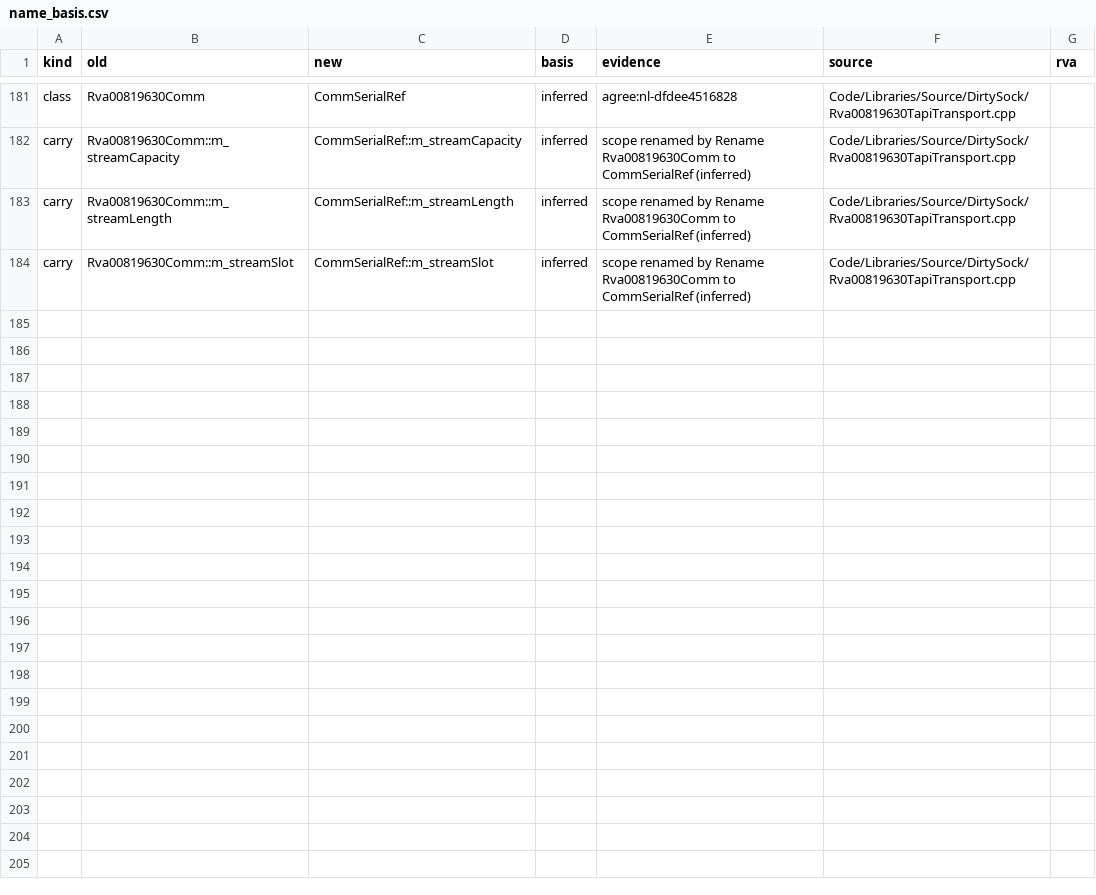
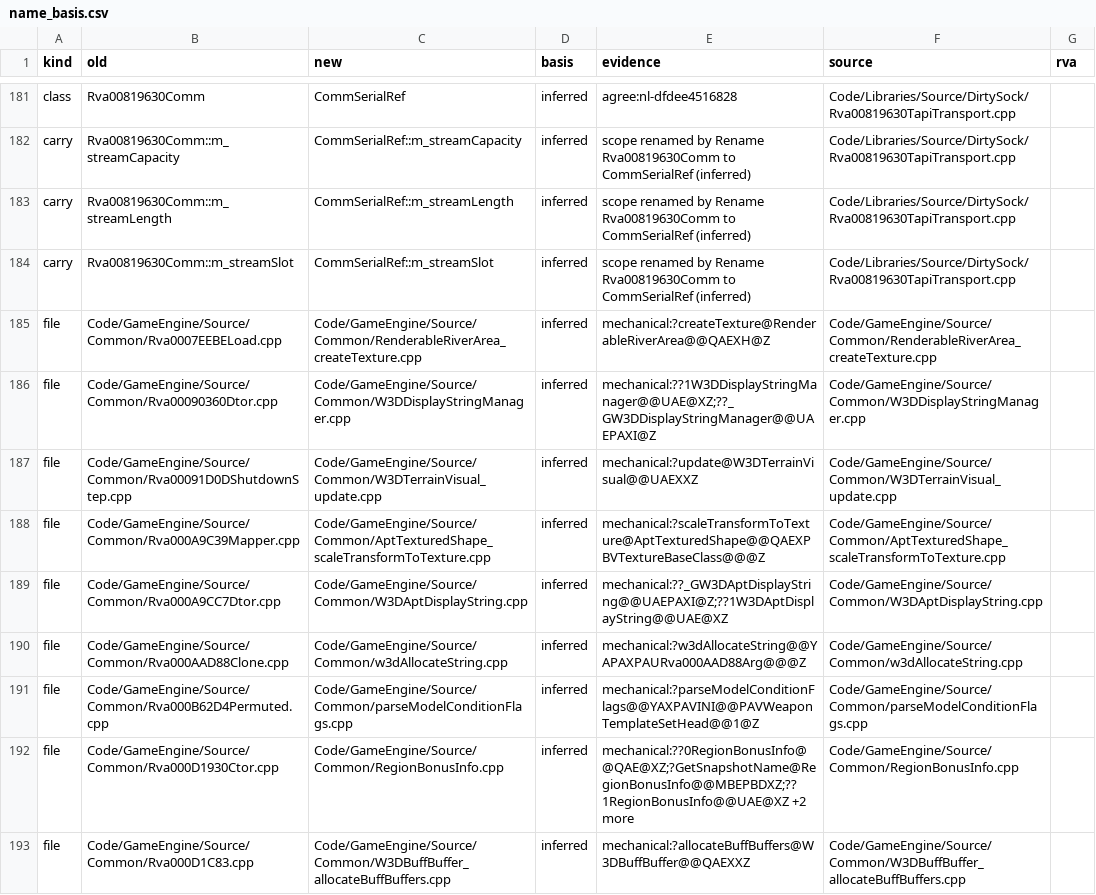
Before and after one commit to Alitryel/Open-BFME-2, a CSV file: reverse/name_basis.csv, drawn as a sheet; only a part is shown, gaps mark what is left out; the diff covers the shown part only; the diff names each change by its address in the sheet, - before the commit and + after, or states it on an @@ line.

```diff
--- a/reverse/name_basis.csv
+++ b/reverse/name_basis.csv
+row 185: file | Code/GameEngine/Source/Common/Rva0007EEBELoad.cpp | Code/GameEngine/Source/Common/RenderableRiverArea_createTexture.cpp | inferred | mechanical:?createTexture@RenderableRiverArea@@QAEXH@Z | Code/GameEngine/Source/Common/RenderableRiverArea_createTexture.cpp
+row 186: file | Code/GameEngine/Source/Common/Rva00090360Dtor.cpp | Code/GameEngine/Source/Common/W3DDisplayStringManager.cpp | inferred | mechanical:??1W3DDisplayStringManager@@UAE@XZ;??_GW3DDisplayStringManager@@UAEPAXI@Z | Code/GameEngine/Source/Common/W3DDisplayStringManager.cpp
+row 187: file | Code/GameEngine/Source/Common/Rva00091D0DShutdownStep.cpp | Code/GameEngine/Source/Common/W3DTerrainVisual_update.cpp | inferred | mechanical:?update@W3DTerrainVisual@@UAEXXZ | Code/GameEngine/Source/Common/W3DTerrainVisual_update.cpp
+row 188: file | Code/GameEngine/Source/Common/Rva000A9C39Mapper.cpp | Code/GameEngine/Source/Common/AptTexturedShape_scaleTransformToTexture.cpp | inferred | mechanical:?scaleTransformToTexture@AptTexturedShape@@QAEXPBVTextureBaseClass@@@Z | Code/GameEngine/Source/Common/AptTexturedShape_scaleTransformToTexture.cpp
+row 189: file | Code/GameEngine/Source/Common/Rva000A9CC7Dtor.cpp | Code/GameEngine/Source/Common/W3DAptDisplayString.cpp | inferred | mechanical:??_GW3DAptDisplayString@@UAEPAXI@Z;??1W3DAptDisplayString@@UAE@XZ | Code/GameEngine/Source/Common/W3DAptDisplayString.cpp
+row 190: file | Code/GameEngine/Source/Common/Rva000AAD88Clone.cpp | Code/GameEngine/Source/Common/w3dAllocateString.cpp | inferred | mechanical:?w3dAllocateString@@YAPAXPAURva000AAD88Arg@@@Z | Code/GameEngine/Source/Common/w3dAllocateString.cpp
+row 191: file | Code/GameEngine/Source/Common/Rva000B62D4Permuted.cpp | Code/GameEngine/Source/Common/parseModelConditionFlags.cpp | inferred | mechanical:?parseModelConditionFlags@@YAXPAVINI@@PAVWeaponTemplateSetHead@@1@Z | Code/GameEngine/Source/Common/parseModelConditionFlags.cpp
+row 192: file | Code/GameEngine/Source/Common/Rva000D1930Ctor.cpp | Code/GameEngine/Source/Common/RegionBonusInfo.cpp | inferred | mechanical:??0RegionBonusInfo@@QAE@XZ;?GetSnapshotName@RegionBonusInfo@@MBEPBDXZ;??1RegionBonusInfo@@UAE@XZ +2 more | Code/GameEngine/Source/Common/RegionBonusInfo.cpp
+row 193: file | Code/GameEngine/Source/Common/Rva000D1C83.cpp | Code/GameEngine/Source/Common/W3DBuffBuffer_allocateBuffBuffers.cpp | inferred | mechanical:?allocateBuffBuffers@W3DBuffBuffer@@QAEXXZ | Code/GameEngine/Source/Common/W3DBuffBuffer_allocateBuffBuffers.cpp
```
Also changed, not shown: 9 added rows elsewhere in this file, 20 other files.
